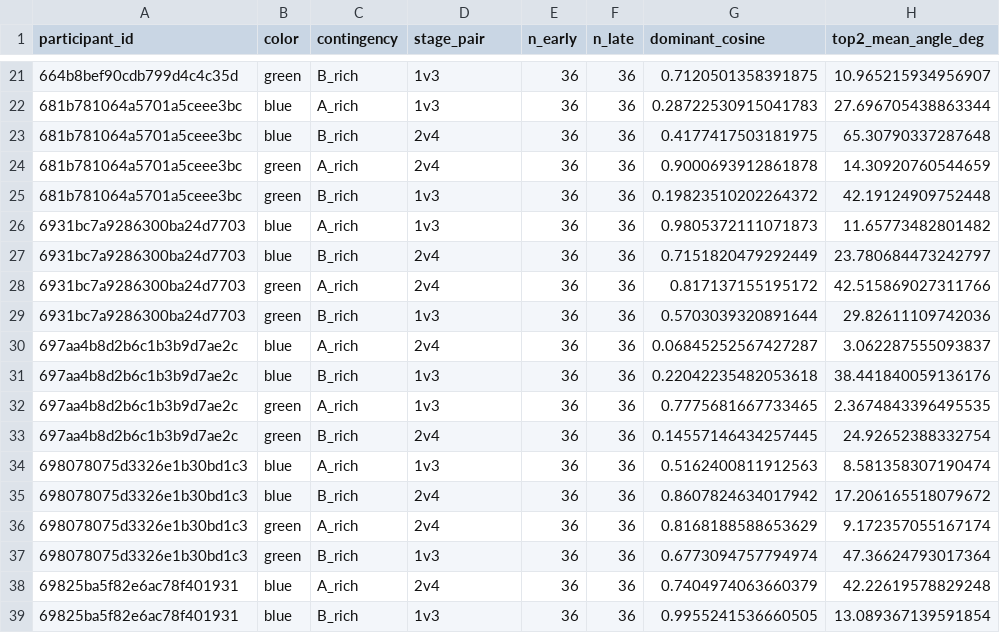
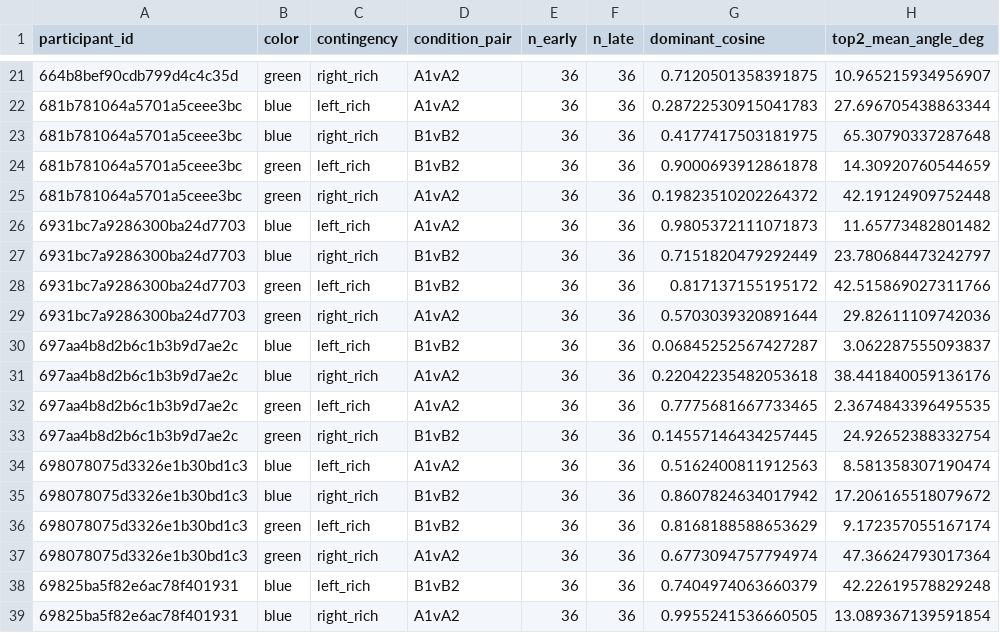
Before and after one commit to david-j-cox/eigenvectors-and-eigenvalues, a CSV file: analysis/outputs/final/pilot_stage_replication.csv, drawn as a sheet; only a part is shown, gaps mark what is left out; the diff covers the shown part only; the diff names each change by its address in the sheet, - before the commit and + after, or states it on an @@ line.

```diff
--- a/analysis/outputs/final/pilot_stage_replication.csv
+++ b/analysis/outputs/final/pilot_stage_replication.csv
-D1: stage_pair
+D1: condition_pair
-C21 (contingency): B_rich
+C21 (contingency): right_rich
-D21:D22 (condition_pair): 1v3
+D21:D22 (condition_pair): A1vA2
-C22 (contingency): A_rich
+C22 (contingency): left_rich
-C23 (contingency): B_rich
+C23 (contingency): right_rich
-D23:D24 (condition_pair): 2v4
+D23:D24 (condition_pair): B1vB2
-C24 (contingency): A_rich
+C24 (contingency): left_rich
-C25 (contingency): B_rich
+C25 (contingency): right_rich
-D25:D26 (condition_pair): 1v3
+D25:D26 (condition_pair): A1vA2
-C26 (contingency): A_rich
+C26 (contingency): left_rich
-C27 (contingency): B_rich
+C27 (contingency): right_rich
-D27:D28 (condition_pair): 2v4
+D27:D28 (condition_pair): B1vB2
-C28 (contingency): A_rich
+C28 (contingency): left_rich
-C29 (contingency): B_rich
+C29 (contingency): right_rich
-D29 (condition_pair): 1v3
+D29 (condition_pair): A1vA2
-C30 (contingency): A_rich
+C30 (contingency): left_rich
-D30 (condition_pair): 2v4
+D30 (condition_pair): B1vB2
-C31 (contingency): B_rich
+C31 (contingency): right_rich
-D31:D32 (condition_pair): 1v3
+D31:D32 (condition_pair): A1vA2
-C32 (contingency): A_rich
+C32 (contingency): left_rich
-C33 (contingency): B_rich
+C33 (contingency): right_rich
-D33 (condition_pair): 2v4
+D33 (condition_pair): B1vB2
-C34 (contingency): A_rich
+C34 (contingency): left_rich
-D34 (condition_pair): 1v3
+D34 (condition_pair): A1vA2
-C35 (contingency): B_rich
+C35 (contingency): right_rich
-D35:D36 (condition_pair): 2v4
+D35:D36 (condition_pair): B1vB2
-C36 (contingency): A_rich
+C36 (contingency): left_rich
-C37 (contingency): B_rich
+C37 (contingency): right_rich
-D37 (condition_pair): 1v3
+D37 (condition_pair): A1vA2
-C38 (contingency): A_rich
+C38 (contingency): left_rich
-D38 (condition_pair): 2v4
+D38 (condition_pair): B1vB2
-C39 (contingency): B_rich
+C39 (contingency): right_rich
-D39 (condition_pair): 1v3
+D39 (condition_pair): A1vA2
```
Also changed, not shown: 146 edited cells elsewhere in this file, analysis/outputs/bin_selection.csv, analysis/outputs/final/pilot_color_vs_contingency.csv, 14 other files.
